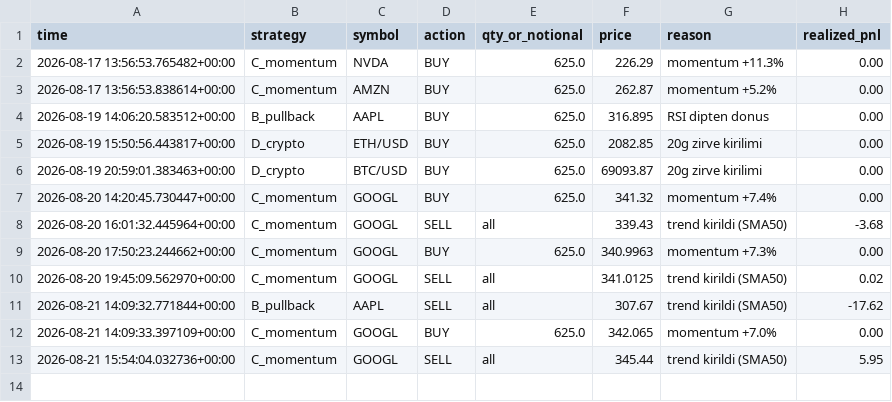
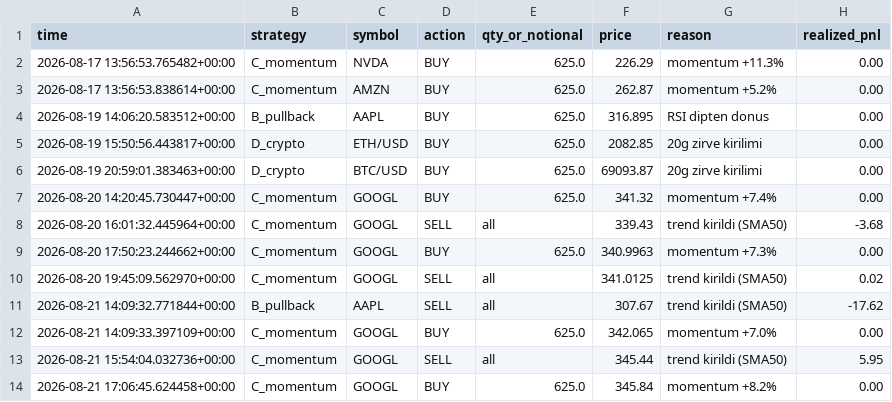
Before and after one commit to Mehmet-ai340/trading-bot, a CSV file: trades.csv, drawn as a sheet; the diff names each change by its address in the sheet, - before the commit and + after, or states it on an @@ line.

```diff
--- a/trades.csv
+++ b/trades.csv
+row 14: 2026-08-21 17:06:45.624458+00:00 | C_momentum | GOOGL | BUY | 625.0 | 345.84 | momentum +8.2% | 0.00
```
Also changed, not shown: 3 other files.
